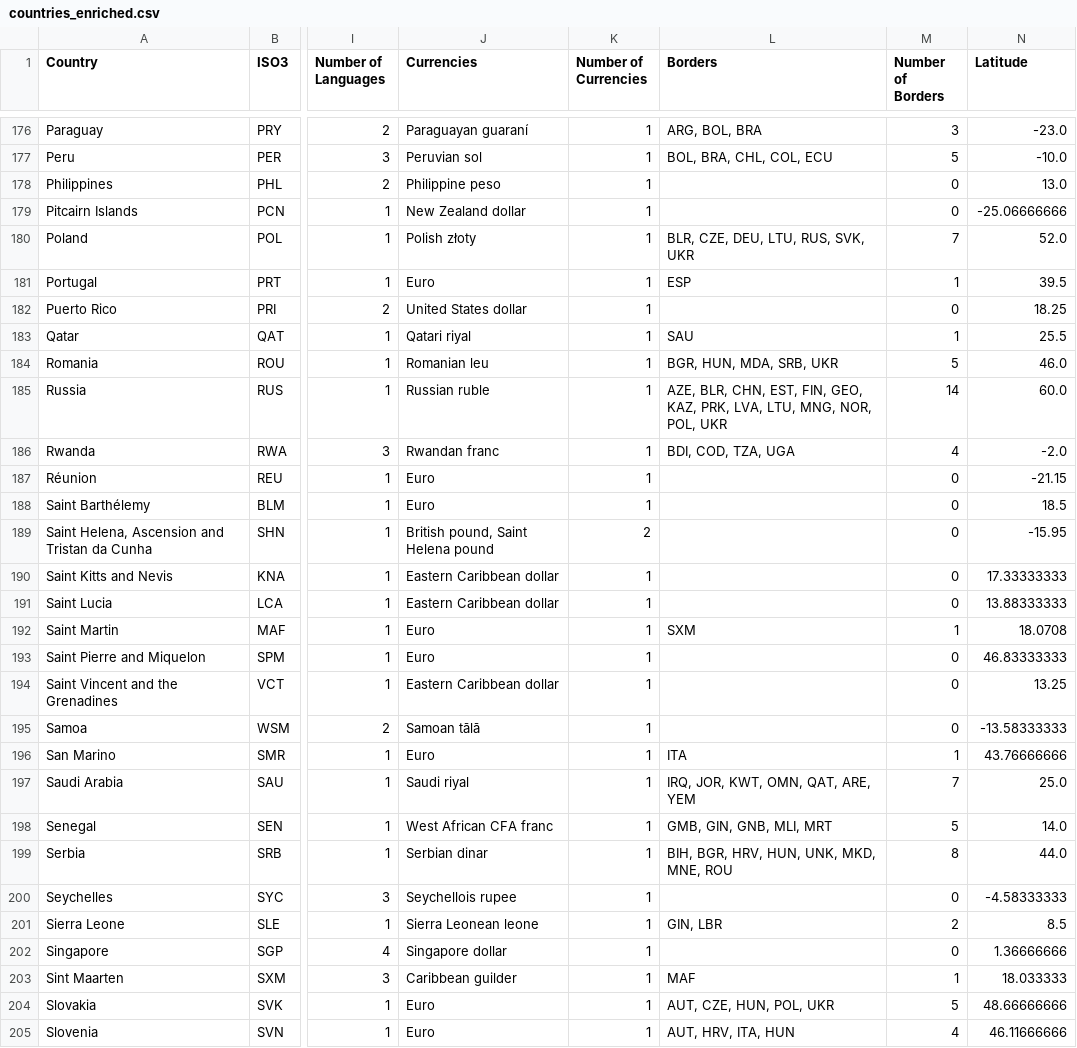
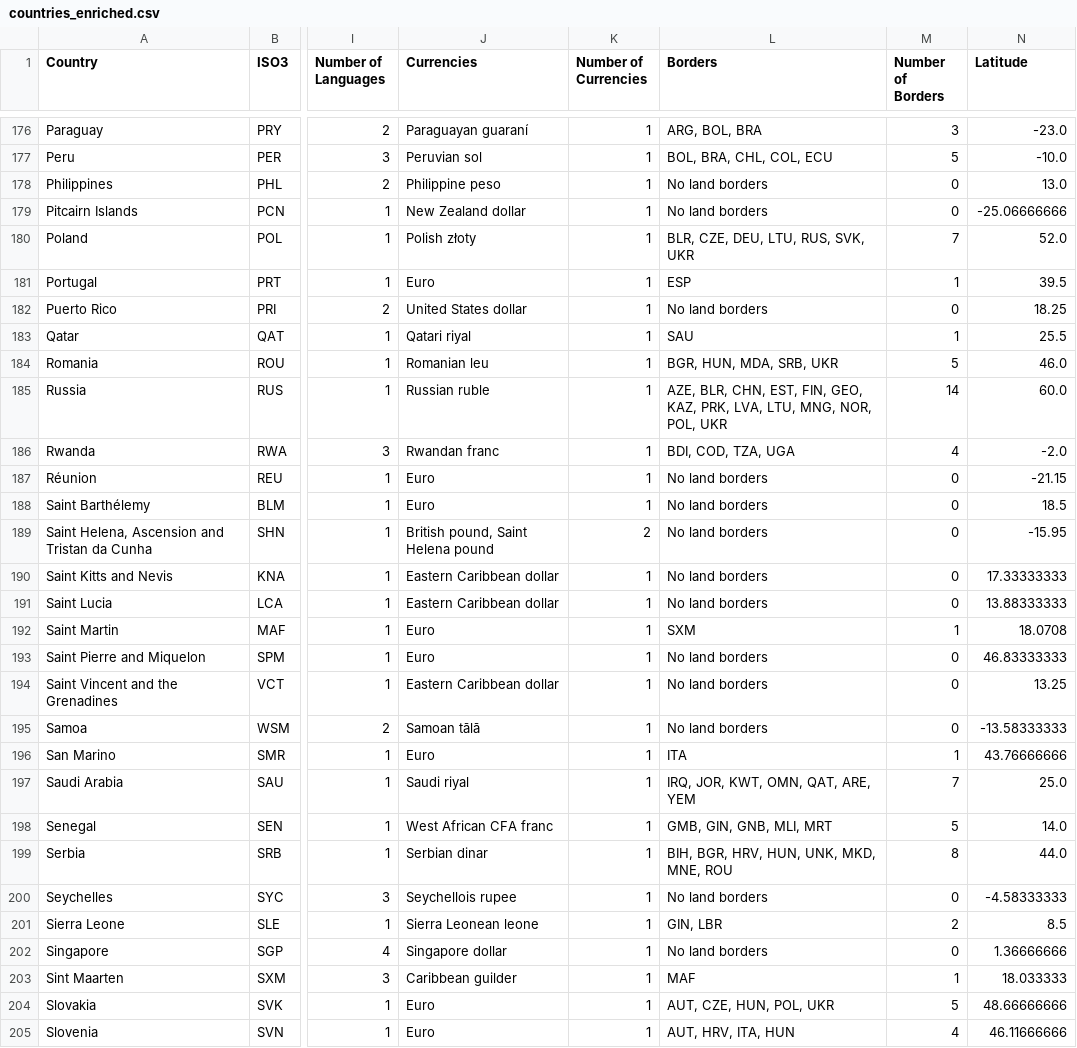
Before and after one commit to A-Abuloha/rest-countries-repo, a CSV file: data/clean/countries_enriched.csv, drawn as a sheet; only a part is shown, gaps mark what is left out; the diff covers the shown part only; the diff names each change by its address in the sheet, - before the commit and + after, or states it on an @@ line.

```diff
--- a/data/clean/countries_enriched.csv
+++ b/data/clean/countries_enriched.csv
-L178:L179 (Borders): (empty)
+L178:L179 (Borders): No land borders
-L182 (Borders): (empty)
+L182 (Borders): No land borders
-L187:L191 (Borders): (empty)
+L187:L191 (Borders): No land borders
-L193:L195 (Borders): (empty)
+L193:L195 (Borders): No land borders
-L200 (Borders): (empty)
+L200 (Borders): No land borders
-L202 (Borders): (empty)
+L202 (Borders): No land borders
```
Also changed, not shown: 88 edited cells elsewhere in this file, data/raw/worldbank_gdp_per_capita.csv, 1 other file.
